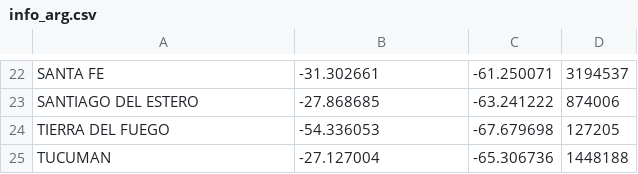
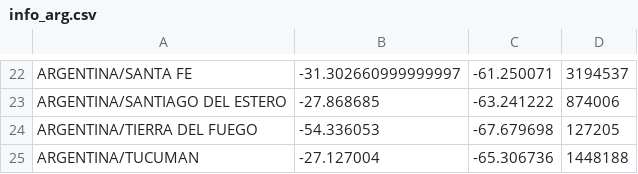
Before and after one commit to chschoenenberger/covid19_dashboard, a CSV file: data/info_arg.csv, drawn as a sheet; only a part is shown, gaps mark what is left out; the diff covers the shown part only; the diff names each change by its address in the sheet, - before the commit and + after, or states it on an @@ line.

Commit message:
Update argentina information

```diff
--- a/data/info_arg.csv
+++ b/data/info_arg.csv
-A22: SANTA FE
+A22: ARGENTINA/SANTA FE
-B22: -31.302661
+B22: -31.302660999999997
-A23: SANTIAGO DEL ESTERO
+A23: ARGENTINA/SANTIAGO DEL ESTERO
-A24: TIERRA DEL FUEGO
+A24: ARGENTINA/TIERRA DEL FUEGO
-A25: TUCUMAN
+A25: ARGENTINA/TUCUMAN
```
Also changed, not shown: 4 added rows, 4 removed rows and 24 edited cells elsewhere in this file.
